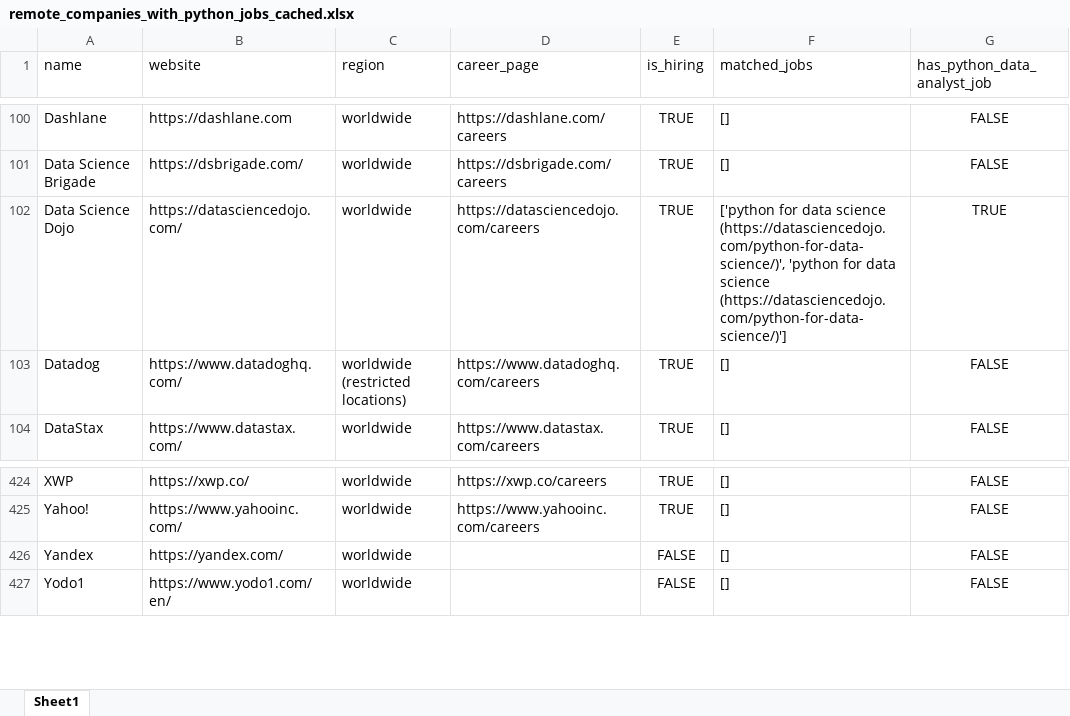
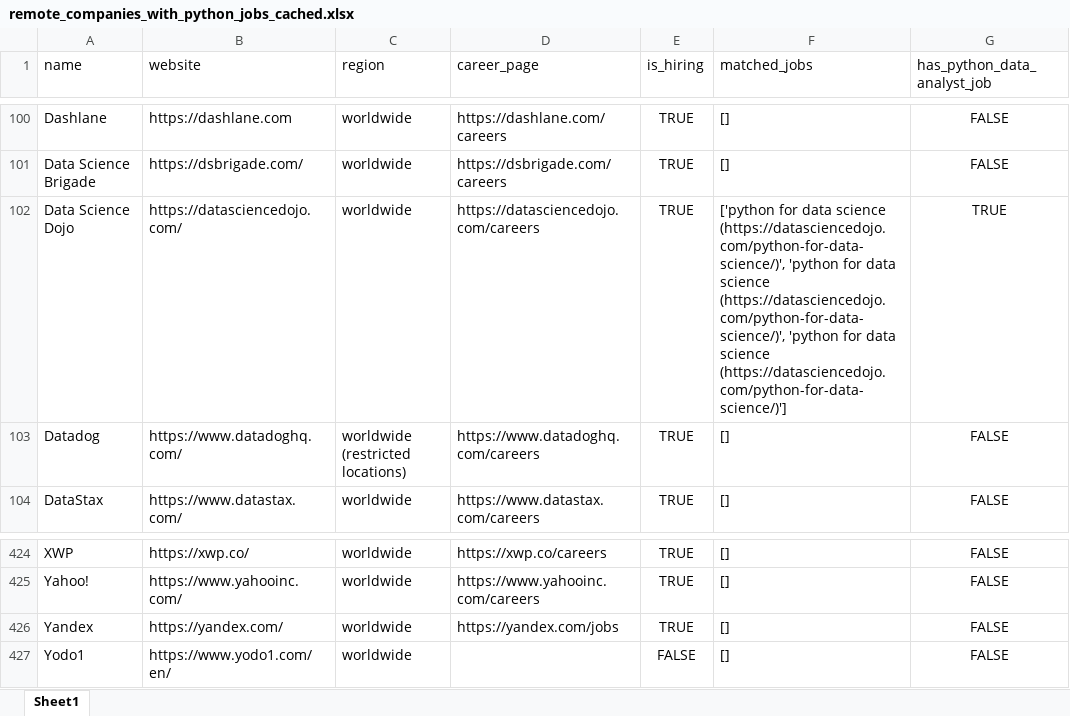
Before and after one commit to ChiaraVan1/remote-job-monitor, an Excel workbook: remote_companies_with_python_jobs_cached.xlsx, sheet Sheet1, drawn as a sheet; only a part is shown, gaps mark what is left out; values as stored, in another font and other column widths than the file's, no borders; the diff covers the shown part only; the diff names each change by its address in the sheet, - before the commit and + after, or states it on an @@ line.

```diff
--- a/remote_companies_with_python_jobs_cached.xlsx (sheet Sheet1)
+++ b/remote_companies_with_python_jobs_cached.xlsx (sheet Sheet1)
-F102 (matched_jobs): …data science (https://datasciencedojo.com/python-for-data-science/)']
+F102 (matched_jobs): …data science (https://datasciencedojo.com/python-for-data-science/)', 'python for data science (https://datasciencedojo.com/python-for-data-science/)']
-D426 (career_page): (empty)
+D426 (career_page): https://yandex.com/jobs
-E426 (is_hiring): FALSE
+E426 (is_hiring): TRUE
```
Also changed, not shown: 10 edited cells elsewhere in this sheet, 1 other file.
